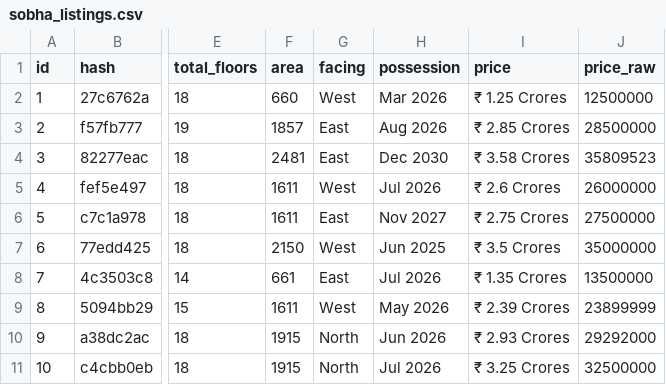
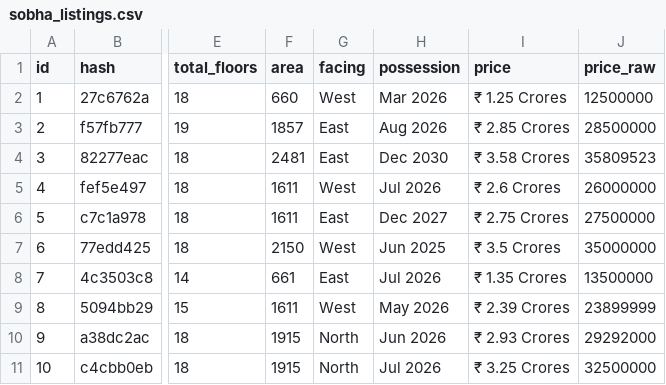
Before and after one commit to indianquant/sobha-neopolis-tracker, a CSV file: sobha_listings.csv, drawn as a sheet; only a part is shown, gaps mark what is left out; the diff covers the shown part only; the diff names each change by its address in the sheet, - before the commit and + after, or states it on an @@ line.

```diff
--- a/sobha_listings.csv
+++ b/sobha_listings.csv
-H6 (possession): Nov 2027
+H6 (possession): Dec 2027
```
Also changed, not shown: 7 removed rows, 1 moved row, 40 edited cells and row numbers in column A elsewhere in this file, 4 other files.
